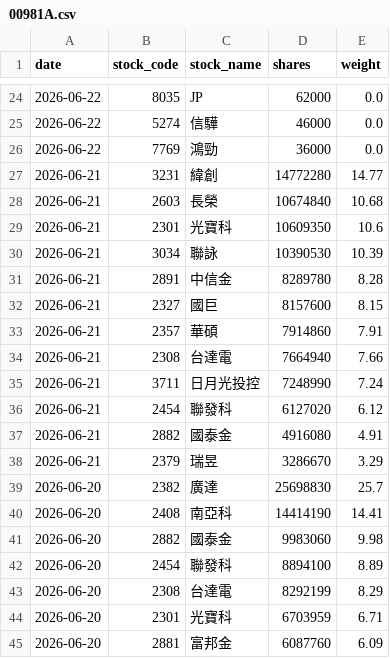
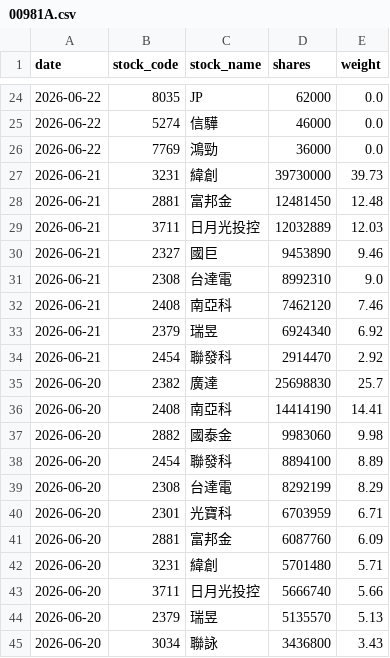
Before and after one commit to yrjjan-allen/active-etf-dashboard, a CSV file: data/00981A.csv, drawn as a sheet; only a part is shown, gaps mark what is left out; the shorter side is filled out with more unchanged rows.

```diff
--- a/data/00981A.csv
+++ b/data/00981A.csv
@@ -26,14 +26,10 @@
 2026-06-22,7769,鴻勁,36000,0.0
-2026-06-21,3231,緯創,14772280,14.77
-2026-06-21,2603,長榮,10674840,10.68
-2026-06-21,2301,光寶科,10609350,10.6
-2026-06-21,3034,聯詠,10390530,10.39
-2026-06-21,2891,中信金,8289780,8.28
-2026-06-21,2327,國巨,8157600,8.15
-2026-06-21,2357,華碩,7914860,7.91
-2026-06-21,2308,台達電,7664940,7.66
-2026-06-21,3711,日月光投控,7248990,7.24
-2026-06-21,2454,聯發科,6127020,6.12
-2026-06-21,2882,國泰金,4916080,4.91
-2026-06-21,2379,瑞昱,3286670,3.29
+2026-06-21,3231,緯創,39730000,39.73
+2026-06-21,2881,富邦金,12481450,12.48
+2026-06-21,3711,日月光投控,12032889,12.03
+2026-06-21,2327,國巨,9453890,9.46
+2026-06-21,2308,台達電,8992310,9.0
+2026-06-21,2408,南亞科,7462120,7.46
+2026-06-21,2379,瑞昱,6924340,6.92
+2026-06-21,2454,聯發科,2914470,2.92
 2026-06-20,2382,廣達,25698830,25.7
```
Also changed, not shown: data/00980A.csv, data/00982A.csv, 5 other files.
